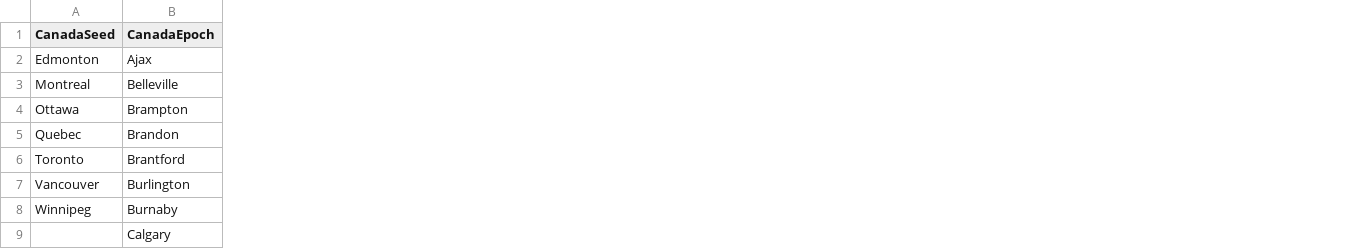
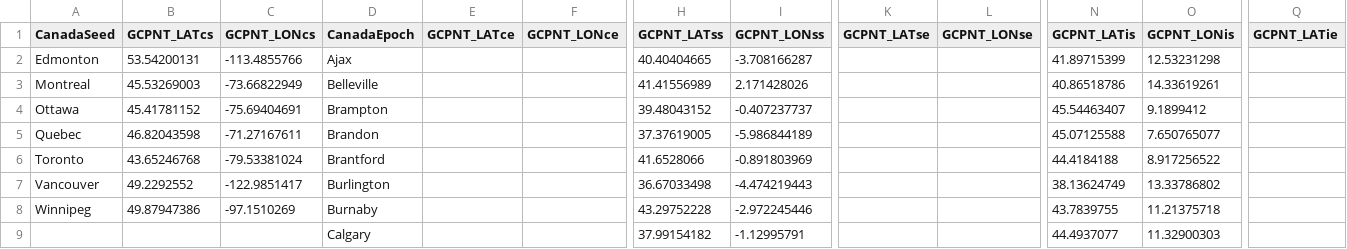
Before and after one commit to rmurcioUCL/RankDiversity, a CSV file: data/citesSets.csv, drawn as a sheet; only a part is shown, gaps mark what is left out; the diff covers the shown part only; the diff names each change by its address in the sheet, - before the commit and + after, or states it on an @@ line.

```diff
--- a/data/citesSets.csv
+++ b/data/citesSets.csv
+column B (GCPNT_LATcs), rows 2-8: 53.54200131 | 45.53269003 | 45.41781152 | 46.82043598 | 43.65246768 | 49.2292552 | 49.87947386
+column C (GCPNT_LONcs), rows 2-8: -113.4855766 | -73.66822949 | -75.69404691 | -71.27167611 | -79.53381024 | -122.9851417 | -97.1510269
+column E (GCPNT_LATce), empty
+column F (GCPNT_LONce), empty
+column H (GCPNT_LATss), rows 2-9: 40.40404665 | 41.41556989 | 39.48043152 | 37.37619005 | 41.6528066 | 36.67033498 | 43.29752228 | 37.99154182
+column I (GCPNT_LONss), rows 2-9: -3.708166287 | 2.171428026 | -0.407237737 | -5.986844189 | -0.891803969 | -4.474219443 | -2.972245446 | -1.12995791
+column K (GCPNT_LATse), empty
+column L (GCPNT_LONse), empty
+column N (GCPNT_LATis), rows 2-9: 41.89715399 | 40.86518786 | 45.54463407 | 45.07125588 | 44.4184188 | 38.13624749 | 43.7839755 | 44.4937077
+column O (GCPNT_LONis), rows 2-9: 12.53231298 | 14.33619261 | 9.1899412 | 7.650765077 | 8.917256522 | 13.33786802 | 11.21375718 | 11.32900303
+column Q (GCPNT_LATie), empty
```
Also changed, not shown: 21 added columns and 1 edited cell elsewhere in this file, data/spain.csv, 2 other files.
